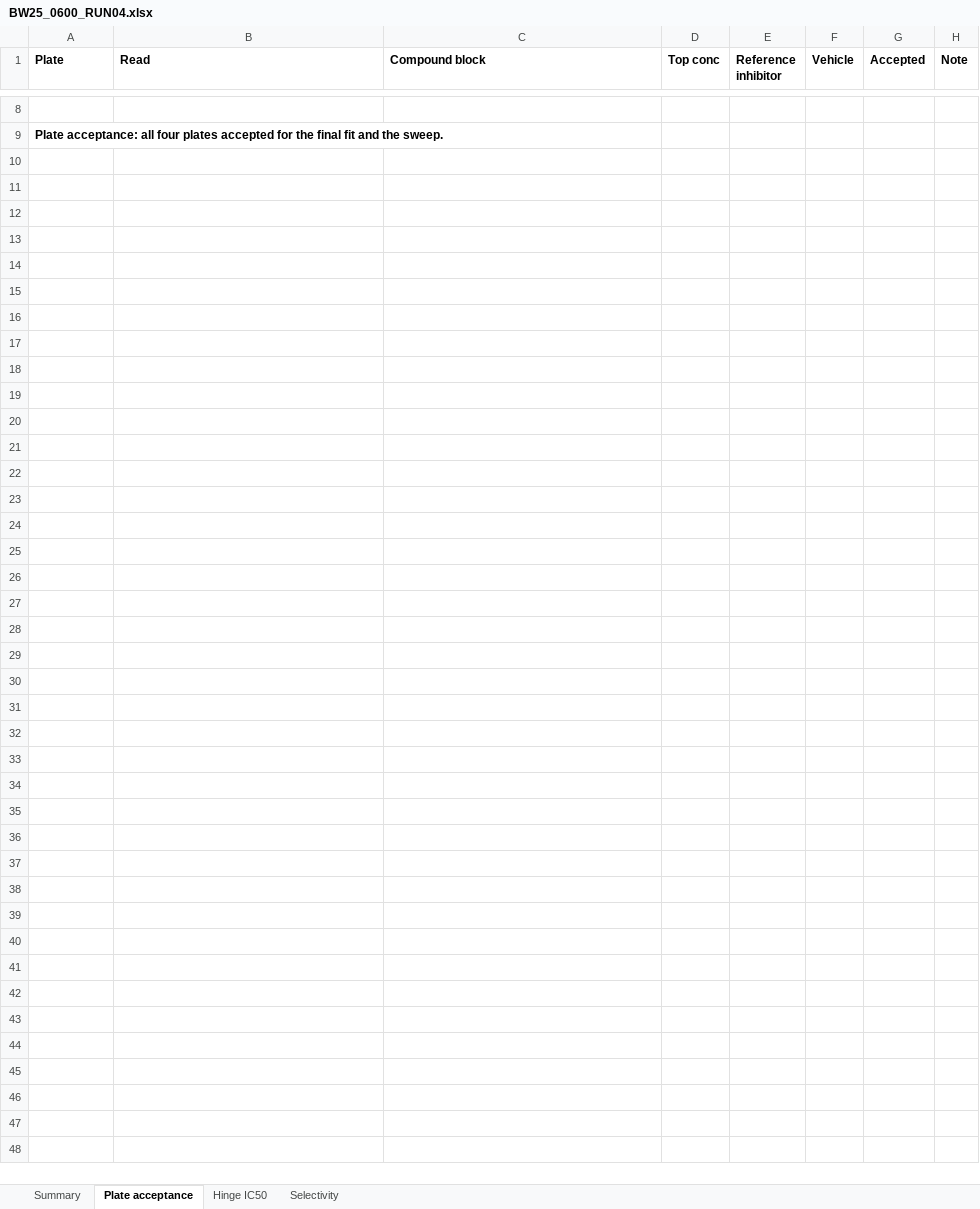
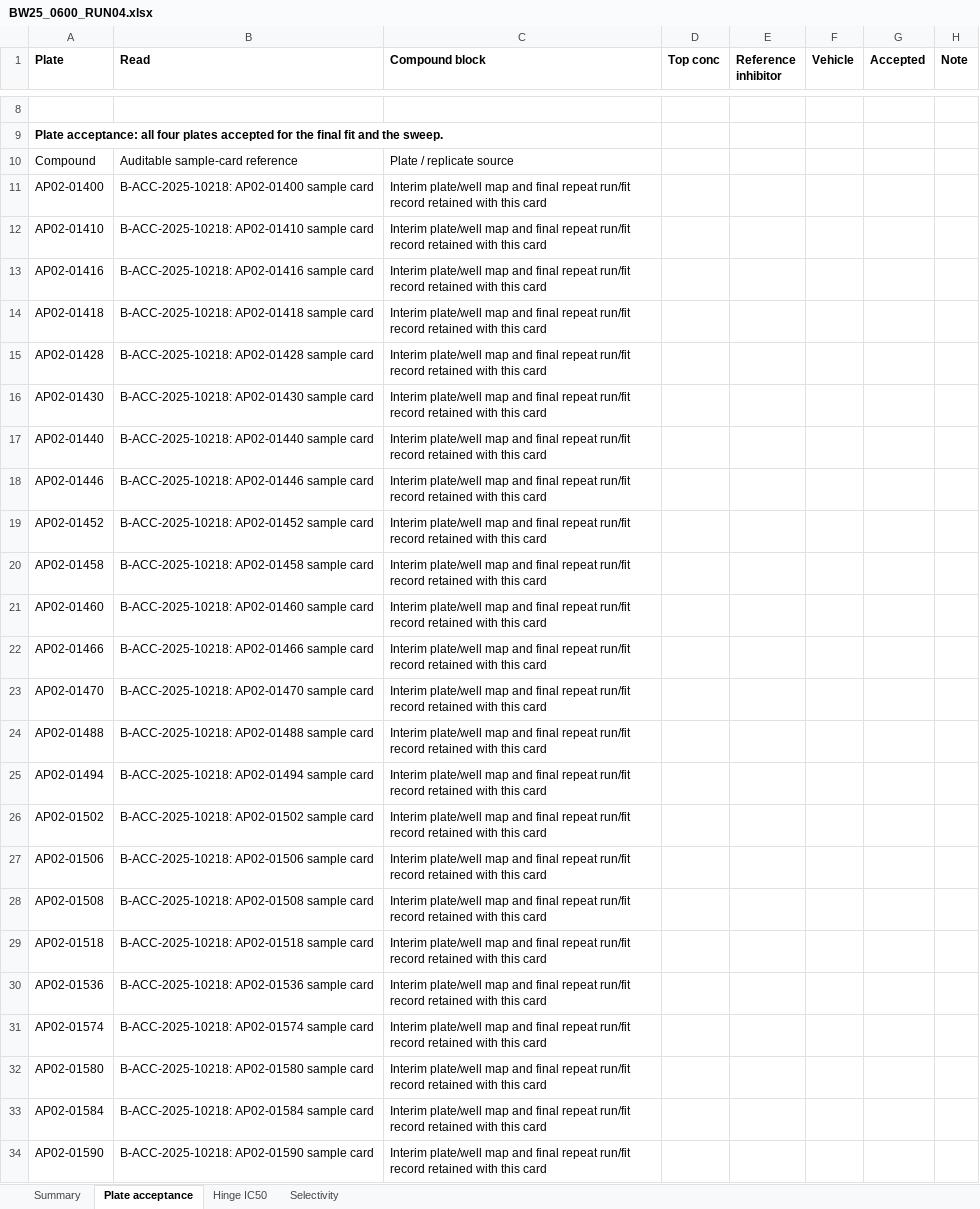
Before and after one commit to 60xAI/portco-mock-dataset, an Excel workbook: output/archive/BrindlewytheData/Studies/2025/BW25_0600/Run_sheets/BW25_0600_RUN04.xlsx, sheet Plate acceptance, drawn as a sheet; only a part is shown, gaps mark what is left out; values as stored, in another font and other column widths than the file's, no borders; the diff covers the shown part only; the diff names each change by its address in the sheet, - before the commit and + after, or states it on an @@ line.

```diff
--- a/output/archive/BrindlewytheData/Studies/2025/BW25_0600/Run_sheets/BW25_0600_RUN04.xlsx (sheet Plate acceptance)
+++ b/output/archive/BrindlewytheData/Studies/2025/BW25_0600/Run_sheets/BW25_0600_RUN04.xlsx (sheet Plate acceptance)
+row 10: Compound | Auditable sample-card reference | Plate / replicate source
+row 11: AP02-01400 | B-ACC-2025-10218: AP02-01400 sample card | Interim plate/well map and final repeat run/fit record retained with this card
+row 12: AP02-01410 | B-ACC-2025-10218: AP02-01410 sample card | Interim plate/well map and final repeat run/fit record retained with this card
+row 13: AP02-01416 | B-ACC-2025-10218: AP02-01416 sample card | Interim plate/well map and final repeat run/fit record retained with this card
+row 14: AP02-01418 | B-ACC-2025-10218: AP02-01418 sample card | Interim plate/well map and final repeat run/fit record retained with this card
+row 15: AP02-01428 | B-ACC-2025-10218: AP02-01428 sample card | Interim plate/well map and final repeat run/fit record retained with this card
+row 16: AP02-01430 | B-ACC-2025-10218: AP02-01430 sample card | Interim plate/well map and final repeat run/fit record retained with this card
+row 17: AP02-01440 | B-ACC-2025-10218: AP02-01440 sample card | Interim plate/well map and final repeat run/fit record retained with this card
+row 18: AP02-01446 | B-ACC-2025-10218: AP02-01446 sample card | Interim plate/well map and final repeat run/fit record retained with this card
+row 19: AP02-01452 | B-ACC-2025-10218: AP02-01452 sample card | Interim plate/well map and final repeat run/fit record retained with this card
+row 20: AP02-01458 | B-ACC-2025-10218: AP02-01458 sample card | Interim plate/well map and final repeat run/fit record retained with this card
+row 21: AP02-01460 | B-ACC-2025-10218: AP02-01460 sample card | Interim plate/well map and final repeat run/fit record retained with this card
+row 22: AP02-01466 | B-ACC-2025-10218: AP02-01466 sample card | Interim plate/well map and final repeat run/fit record retained with this card
+row 23: AP02-01470 | B-ACC-2025-10218: AP02-01470 sample card | Interim plate/well map and final repeat run/fit record retained with this card
+row 24: AP02-01488 | B-ACC-2025-10218: AP02-01488 sample card | Interim plate/well map and final repeat run/fit record retained with this card
+row 25: AP02-01494 | B-ACC-2025-10218: AP02-01494 sample card | Interim plate/well map and final repeat run/fit record retained with this card
+row 26: AP02-01502 | B-ACC-2025-10218: AP02-01502 sample card | Interim plate/well map and final repeat run/fit record retained with this card
+row 27: AP02-01506 | B-ACC-2025-10218: AP02-01506 sample card | Interim plate/well map and final repeat run/fit record retained with this card
+row 28: AP02-01508 | B-ACC-2025-10218: AP02-01508 sample card | Interim plate/well map and final repeat run/fit record retained with this card
+row 29: AP02-01518 | B-ACC-2025-10218: AP02-01518 sample card | Interim plate/well map and final repeat run/fit record retained with this card
+row 30: AP02-01536 | B-ACC-2025-10218: AP02-01536 sample card | Interim plate/well map and final repeat run/fit record retained with this card
+row 31: AP02-01574 | B-ACC-2025-10218: AP02-01574 sample card | Interim plate/well map and final repeat run/fit record retained with this card
+row 32: AP02-01580 | B-ACC-2025-10218: AP02-01580 sample card | Interim plate/well map and final repeat run/fit record retained with this card
+row 33: AP02-01584 | B-ACC-2025-10218: AP02-01584 sample card | Interim plate/well map and final repeat run/fit record retained with this card
+row 34: AP02-01590 | B-ACC-2025-10218: AP02-01590 sample card | Interim plate/well map and final repeat run/fit record retained with this card
```
Also changed, not shown: 2 edited cells elsewhere in this sheet, sheet Hinge IC50, 1 other file.
